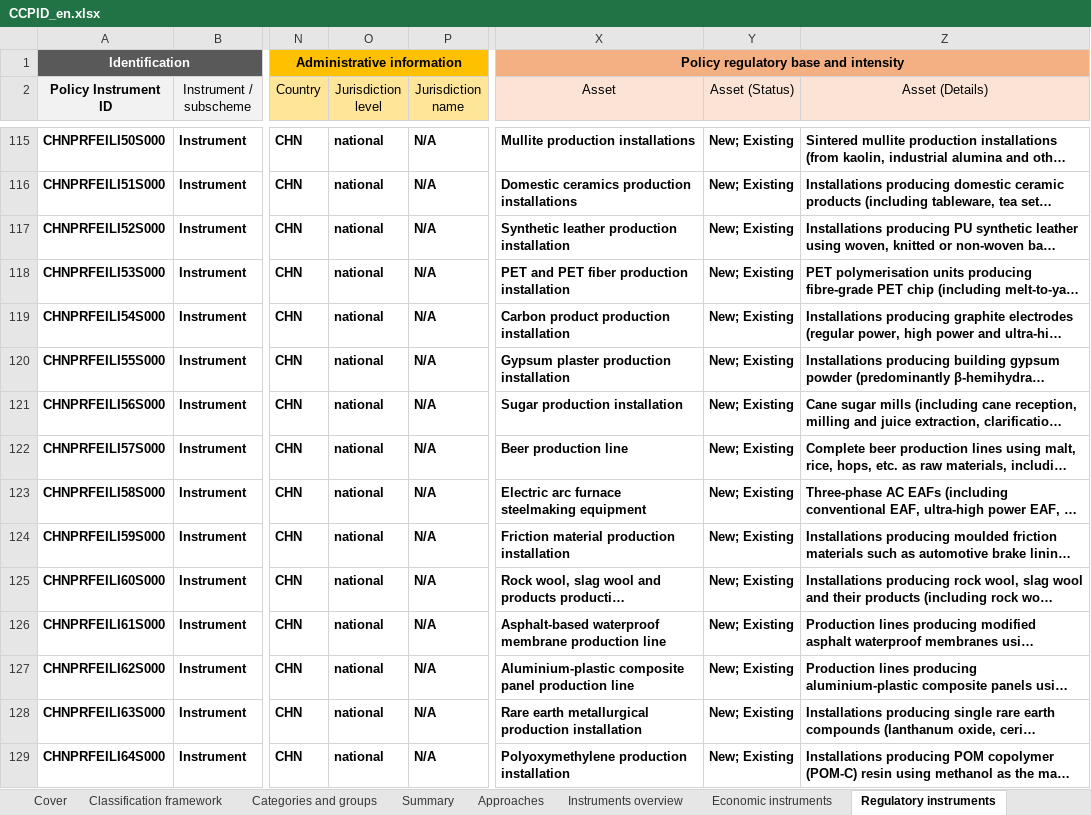
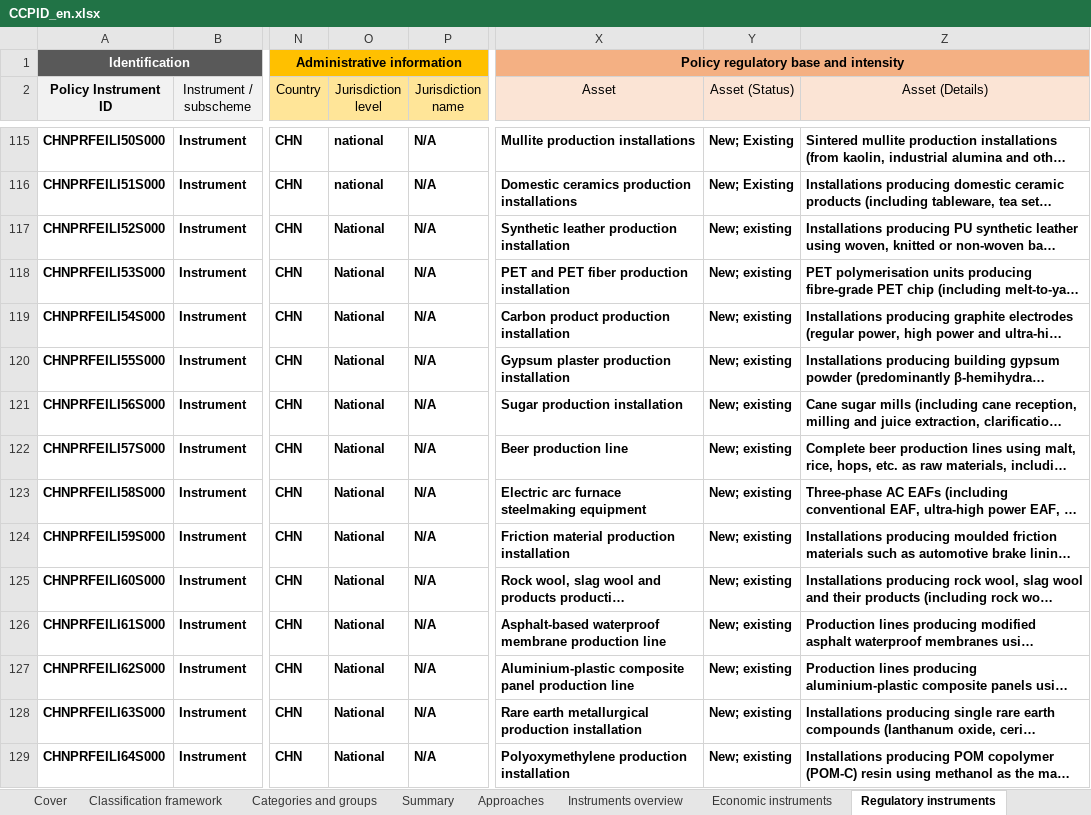
Before and after one commit to MGFPKU/CCPID, an Excel workbook: outputs/CCPID_en.xlsx, sheet Regulatory instruments, drawn as a sheet; only a part is shown, gaps mark what is left out; long unchanged cells end in …; values as stored, in another font and other column widths than the file's, no borders; the diff covers the shown part only; the diff names each change by its address in the sheet, - before the commit and + after, or states it on an @@ line.

```diff
--- a/outputs/CCPID_en.xlsx (sheet Regulatory instruments)
+++ b/outputs/CCPID_en.xlsx (sheet Regulatory instruments)
-O117:O129 (Jurisdiction level): national
+O117:O129 (Jurisdiction level): National
-Y117:Y129 (Asset (Status)): New; Existing
+Y117:Y129 (Asset (Status)): New; existing
```
Also changed, not shown: 96 edited cells elsewhere in this sheet, sheet Voluntary approaches, sheet Instruments overview, sheet Approaches, sheet Summary, outputs/CCPID_cn.xlsx, outputs/evidence_log.xlsx, 14 other files.
